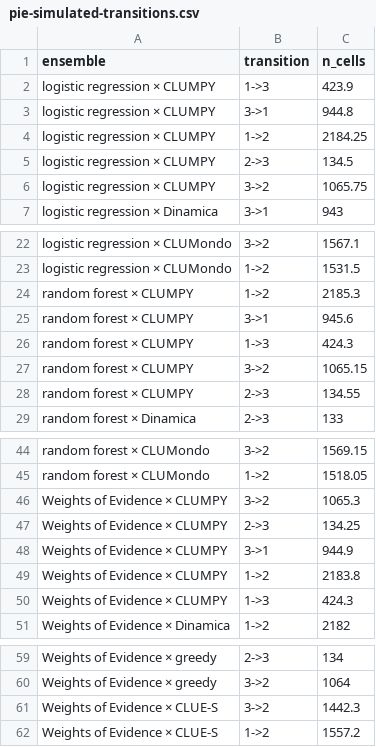
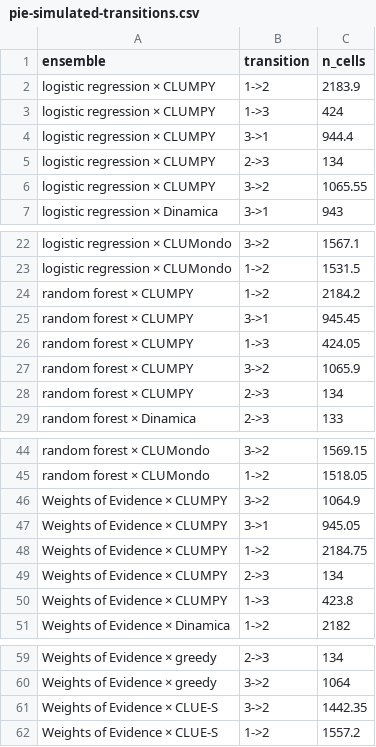
Before and after one commit to mmyrte/evoland-experiments, a CSV file: 2026-09-model-comparison/figures/pie-simulated-transitions.csv, drawn as a sheet; only a part is shown, gaps mark what is left out; the diff covers the shown part only.

```diff
--- a/2026-09-model-comparison/figures/pie-simulated-transitions.csv
+++ b/2026-09-model-comparison/figures/pie-simulated-transitions.csv
@@ -1,7 +1,7 @@
 ensemble,transition,n_cells
-logistic regression × CLUMPY,1->3,423.9
-logistic regression × CLUMPY,3->1,944.8
-logistic regression × CLUMPY,1->2,2184.25
-logistic regression × CLUMPY,2->3,134.5
-logistic regression × CLUMPY,3->2,1065.75
+logistic regression × CLUMPY,1->2,2183.9
+logistic regression × CLUMPY,1->3,424
+logistic regression × CLUMPY,3->1,944.4
+logistic regression × CLUMPY,2->3,134
+logistic regression × CLUMPY,3->2,1065.55
 logistic regression × Dinamica,3->1,943
@@ -23,7 +23,7 @@ logistic regression × CLUMondo,3->2,1567.1
 logistic regression × CLUMondo,1->2,1531.5
-random forest × CLUMPY,1->2,2185.3
-random forest × CLUMPY,3->1,945.6
-random forest × CLUMPY,1->3,424.3
-random forest × CLUMPY,3->2,1065.15
-random forest × CLUMPY,2->3,134.55
+random forest × CLUMPY,1->2,2184.2
+random forest × CLUMPY,3->1,945.45
+random forest × CLUMPY,1->3,424.05
+random forest × CLUMPY,3->2,1065.9
+random forest × CLUMPY,2->3,134
 random forest × Dinamica,2->3,133
@@ -45,7 +45,7 @@ random forest × CLUMondo,3->2,1569.15
 random forest × CLUMondo,1->2,1518.05
-Weights of Evidence × CLUMPY,3->2,1065.3
-Weights of Evidence × CLUMPY,2->3,134.25
-Weights of Evidence × CLUMPY,3->1,944.9
-Weights of Evidence × CLUMPY,1->2,2183.8
-Weights of Evidence × CLUMPY,1->3,424.3
+Weights of Evidence × CLUMPY,3->2,1064.9
+Weights of Evidence × CLUMPY,3->1,945.05
+Weights of Evidence × CLUMPY,1->2,2184.75
+Weights of Evidence × CLUMPY,2->3,134
+Weights of Evidence × CLUMPY,1->3,423.8
 Weights of Evidence × Dinamica,1->2,2182
@@ -60,3 +60,3 @@ Weights of Evidence × greedy,2->3,134
 Weights of Evidence × greedy,3->2,1064
-Weights of Evidence × CLUE-S,3->2,1442.3
+Weights of Evidence × CLUE-S,3->2,1442.35
 Weights of Evidence × CLUE-S,1->2,1557.2
```
Also changed, not shown: 9 edited cells elsewhere in this file, 2026-09-model-comparison/figures/pie-ensemble-brier.csv, 2026-09-model-comparison/figures/pie-fom-by-transition.csv, 31 other files.
